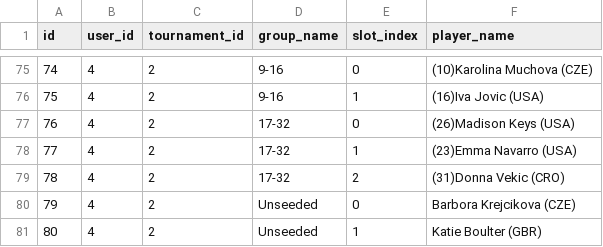
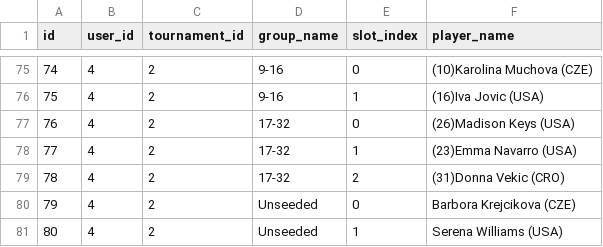
Before and after one commit to angionir/trivote_tennis_game, a CSV file: data/picks.csv, drawn as a sheet; only a part is shown, gaps mark what is left out.

Commit message:
Save picks for user 4, tournament 2

```diff
--- a/data/picks.csv
+++ b/data/picks.csv
@@ -80,2 +80,2 @@ id,user_id,tournament_id,group_name,slot_index,player_name
 79,4,2,Unseeded,0,Barbora Krejcikova (CZE)
-80,4,2,Unseeded,1,Katie Boulter (GBR)
+80,4,2,Unseeded,1,Serena Williams (USA)
```
